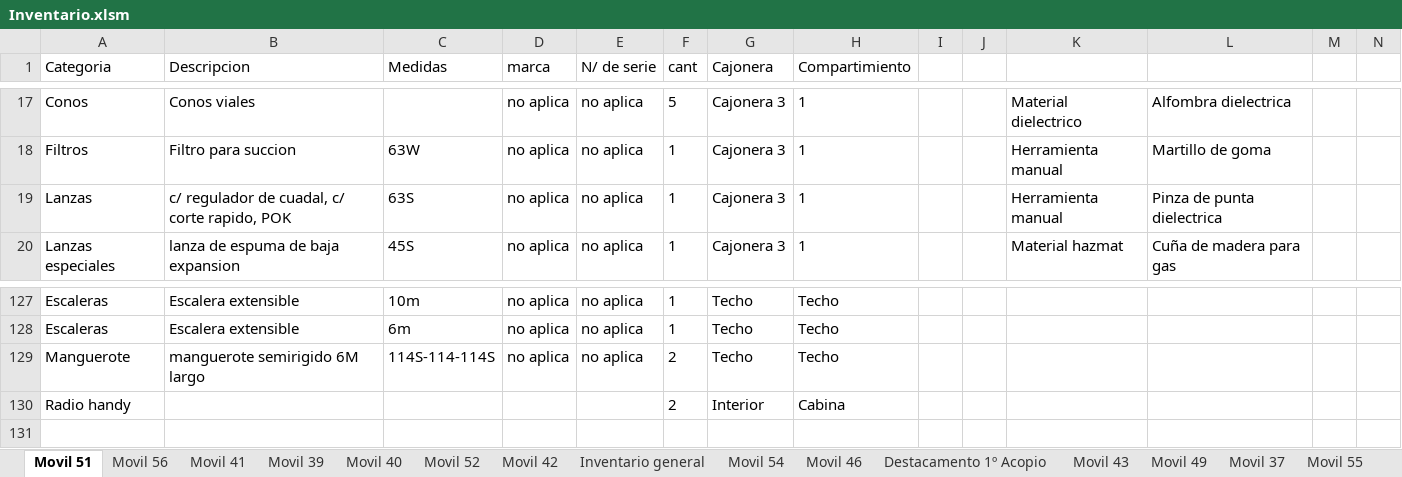
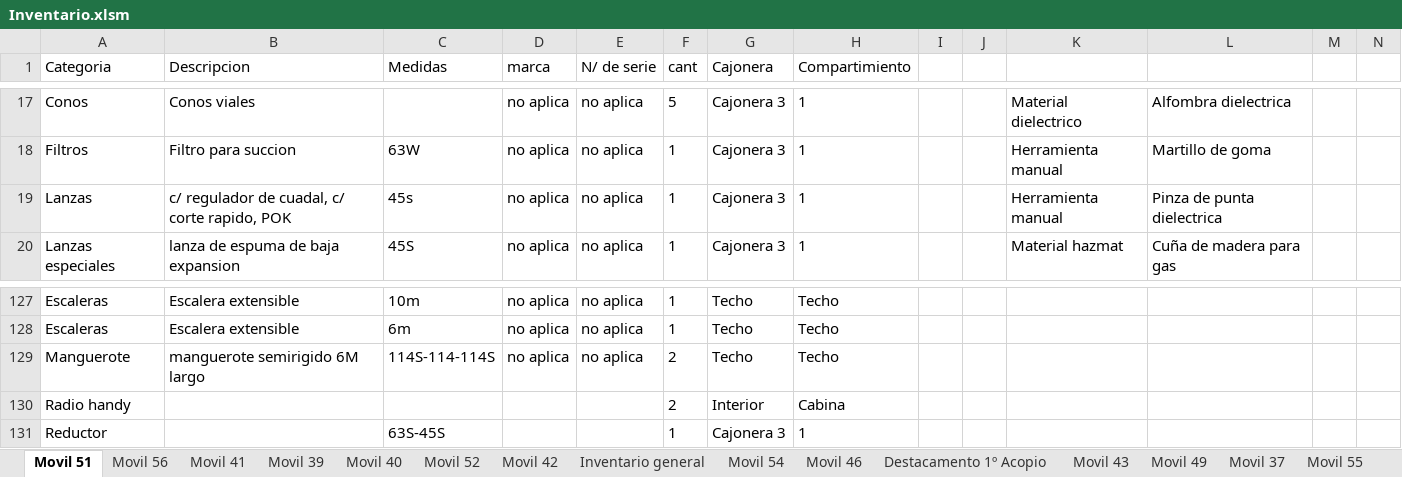
Before and after one commit to martov1/inventarioBros, an Excel workbook: Inventario.xlsm, sheet Movil 51, drawn as a sheet; only a part is shown, gaps mark what is left out; values as stored, in another font and other column widths than the file's, no borders; table styles not drawn; rows hold the shown columns only; the diff names each change by its address in the sheet, - before the commit and + after, or states it on an @@ line.

Commit message:
Cambios de migranza de elementos de M/51, M/56 y M/40
Se saca lanza movil 51 y se coloca en m 56, se saca redictor m40 y se coloca en m56, se saca lanza m56 y se coloca en acopio

```diff
--- a/Inventario.xlsm (sheet Movil 51)
+++ b/Inventario.xlsm (sheet Movil 51)
-C19 (Medidas): 63S
+C19 (Medidas): 45s
+row 131: Reductor |  | 63S-45S |  |  | 1 | Cajonera 3 | 1
```
Also changed, not shown: sheet Movil 40, sheet Movil 56, sheet Configuracion.
